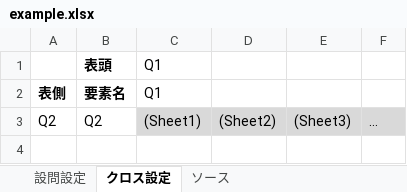
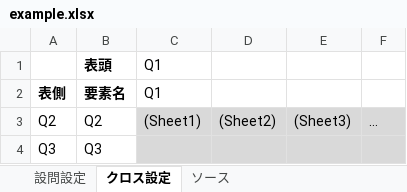
Before and after one commit to mugwort-rc/qsurveytools, an Excel workbook: examples/example.xlsx, sheet クロス設定, drawn as a sheet; values as stored, in another font and other column widths than the file's, no borders; the diff names each change by its address in the sheet, - before the commit and + after, or states it on an @@ line.

```diff
--- a/examples/example.xlsx (sheet クロス設定)
+++ b/examples/example.xlsx (sheet クロス設定)
+row 4: Q3 | Q3
```
Also changed, not shown: sheet ソース, sheet 設問設定, 2 other files.
